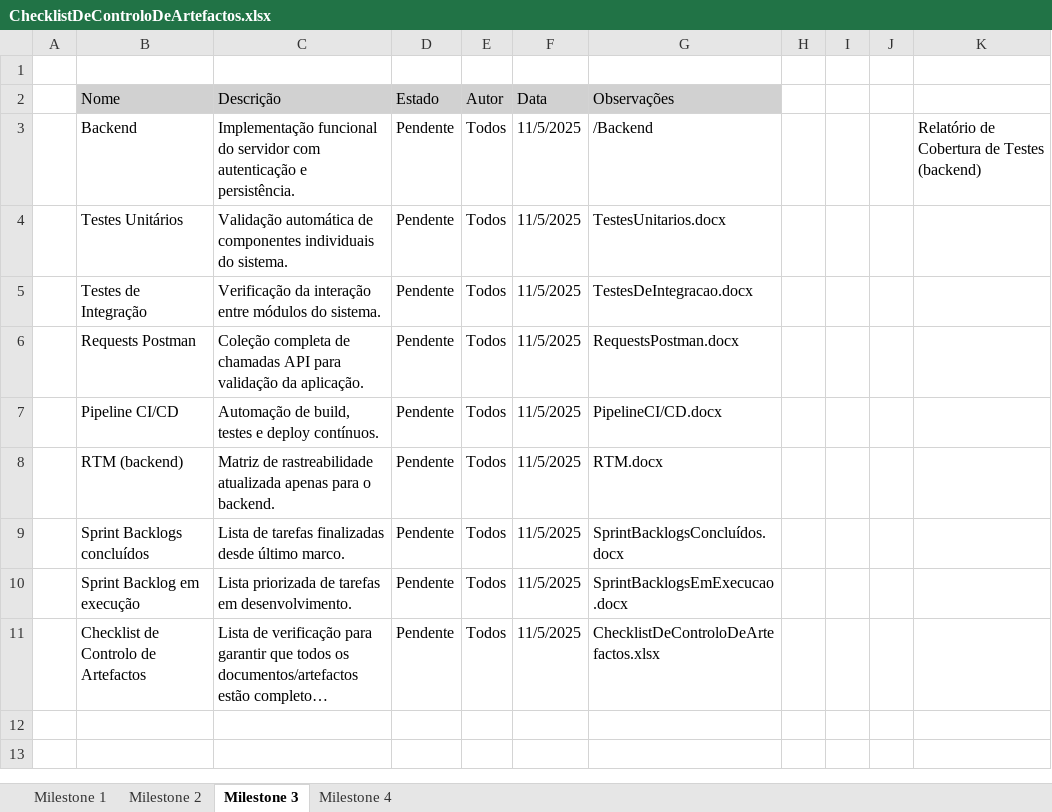
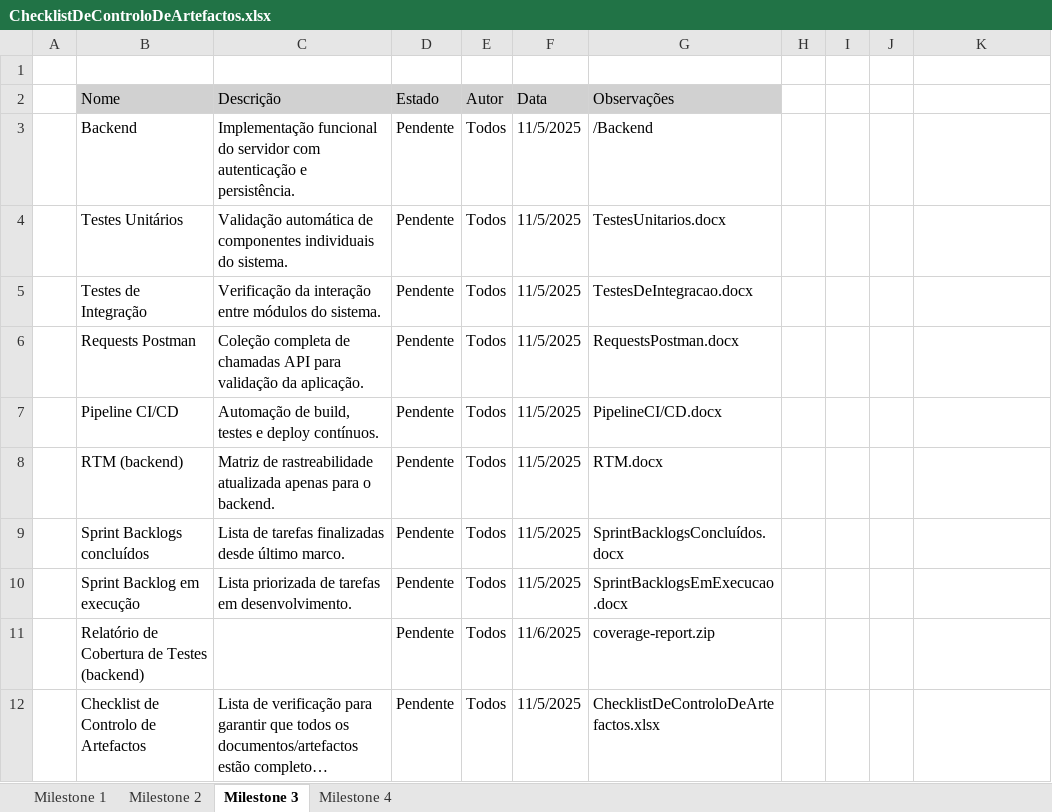
Before and after one commit to Guilherme-Barreiro/LDS, an Excel workbook: Milestone 3/ChecklistDeControloDeArtefactos.xlsx, sheet Milestone 3, drawn as a sheet; long unchanged cells end in …; values as stored, in another font and other column widths than the file's, no borders; the diff names each change by its address in the sheet, - before the commit and + after, or states it on an @@ line.

Commit message:
Update ChecklistDeControloDeArtefactos.xlsx

```diff
--- a/Milestone 3/ChecklistDeControloDeArtefactos.xlsx (sheet Milestone 3)
+++ b/Milestone 3/ChecklistDeControloDeArtefactos.xlsx (sheet Milestone 3)
-K3: Relatório de Cobertura de Testes (backend)
+K3: (empty)
+row 11:  | Relatório de Cobertura de Testes (backend) |  | Pendente | Todos | 11/6/2025 | coverage-report.zip
```
